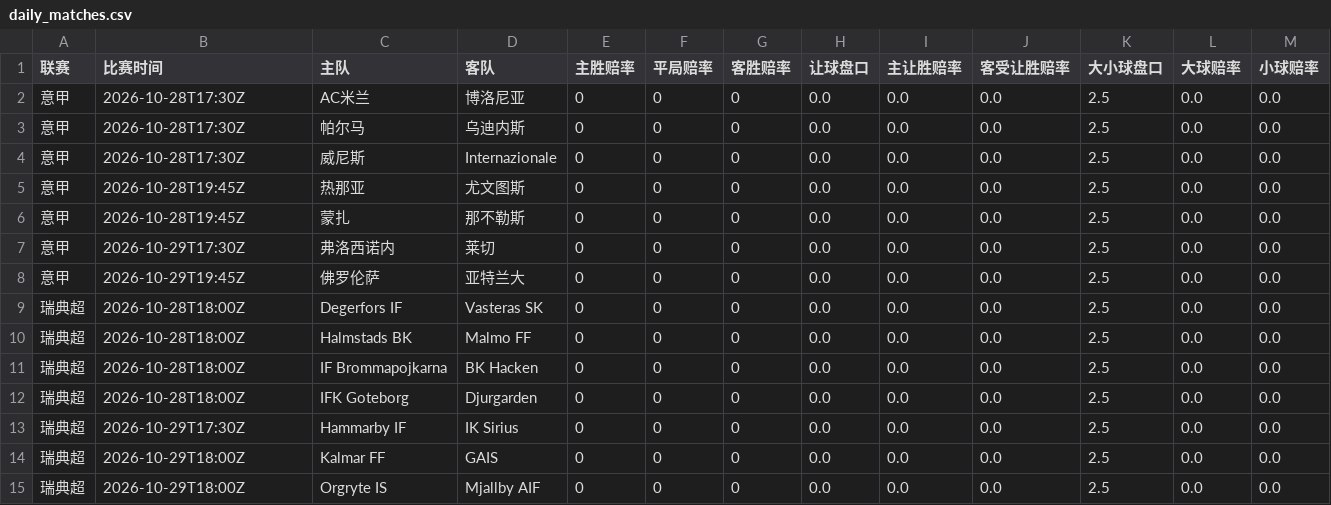
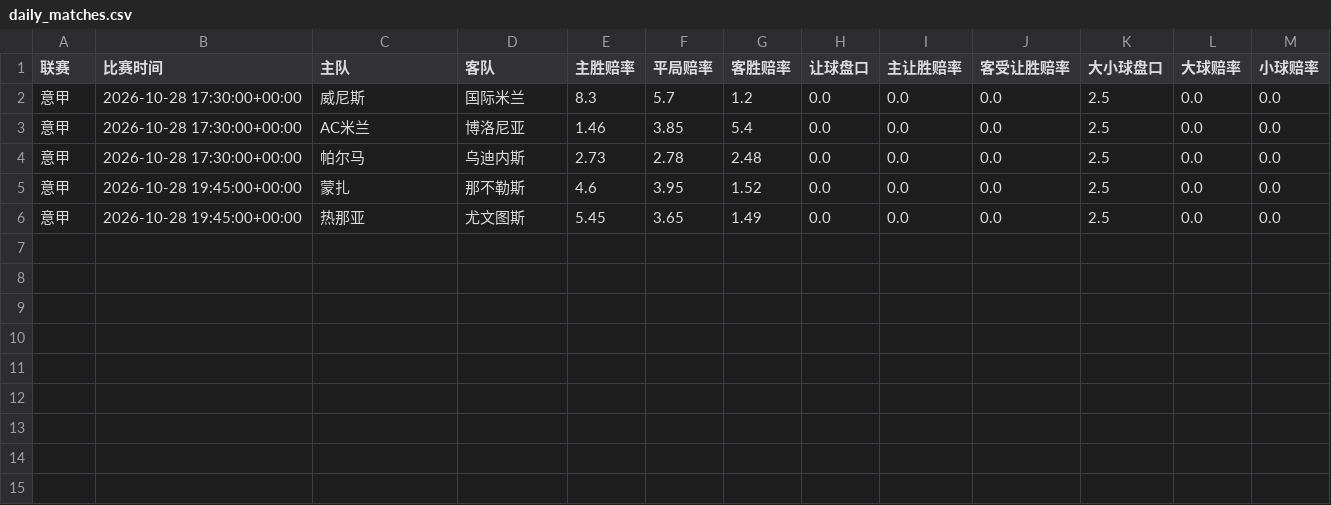
Before and after one commit to kejiqun/epl-prediction, a CSV file: daily_matches.csv, drawn as a sheet.

```diff
--- a/daily_matches.csv
+++ b/daily_matches.csv
@@ -1,15 +1,6 @@
 联赛,比赛时间,主队,客队,主胜赔率,平局赔率,客胜赔率,让球盘口,主让胜赔率,客受让胜赔率,大小球盘口,大球赔率,小球赔率
-意甲,2026-10-28T17:30Z,AC米兰,博洛尼亚,0,0,0,0.0,0.0,0.0,2.5,0.0,0.0
-意甲,2026-10-28T17:30Z,帕尔马,乌迪内斯,0,0,0,0.0,0.0,0.0,2.5,0.0,0.0
-意甲,2026-10-28T17:30Z,威尼斯,Internazionale,0,0,0,0.0,0.0,0.0,2.5,0.0,0.0
-意甲,2026-10-28T19:45Z,热那亚,尤文图斯,0,0,0,0.0,0.0,0.0,2.5,0.0,0.0
-意甲,2026-10-28T19:45Z,蒙扎,那不勒斯,0,0,0,0.0,0.0,0.0,2.5,0.0,0.0
-意甲,2026-10-29T17:30Z,弗洛西诺内,莱切,0,0,0,0.0,0.0,0.0,2.5,0.0,0.0
-意甲,2026-10-29T19:45Z,佛罗伦萨,亚特兰大,0,0,0,0.0,0.0,0.0,2.5,0.0,0.0
-瑞典超,2026-10-28T18:00Z,Degerfors IF,Vasteras SK,0,0,0,0.0,0.0,0.0,2.5,0.0,0.0
-瑞典超,2026-10-28T18:00Z,Halmstads BK,Malmo FF,0,0,0,0.0,0.0,0.0,2.5,0.0,0.0
-瑞典超,2026-10-28T18:00Z,IF Brommapojkarna,BK Hacken,0,0,0,0.0,0.0,0.0,2.5,0.0,0.0
-瑞典超,2026-10-28T18:00Z,IFK Goteborg,Djurgarden,0,0,0,0.0,0.0,0.0,2.5,0.0,0.0
-瑞典超,2026-10-29T17:30Z,Hammarby IF,IK Sirius,0,0,0,0.0,0.0,0.0,2.5,0.0,0.0
-瑞典超,2026-10-29T18:00Z,Kalmar FF,GAIS,0,0,0,0.0,0.0,0.0,2.5,0.0,0.0
-瑞典超,2026-10-29T18:00Z,Orgryte IS,Mjallby AIF,0,0,0,0.0,0.0,0.0,2.5,0.0,0.0
+意甲,2026-10-28 17:30:00+00:00,威尼斯,国际米兰,8.3,5.7,1.2,0.0,0.0,0.0,2.5,0.0,0.0
+意甲,2026-10-28 17:30:00+00:00,AC米兰,博洛尼亚,1.46,3.85,5.4,0.0,0.0,0.0,2.5,0.0,0.0
+意甲,2026-10-28 17:30:00+00:00,帕尔马,乌迪内斯,2.73,2.78,2.48,0.0,0.0,0.0,2.5,0.0,0.0
+意甲,2026-10-28 19:45:00+00:00,蒙扎,那不勒斯,4.6,3.95,1.52,0.0,0.0,0.0,2.5,0.0,0.0
+意甲,2026-10-28 19:45:00+00:00,热那亚,尤文图斯,5.45,3.65,1.49,0.0,0.0,0.0,2.5,0.0,0.0
```
Also changed, not shown: predictions_log.csv, 1 other file.
